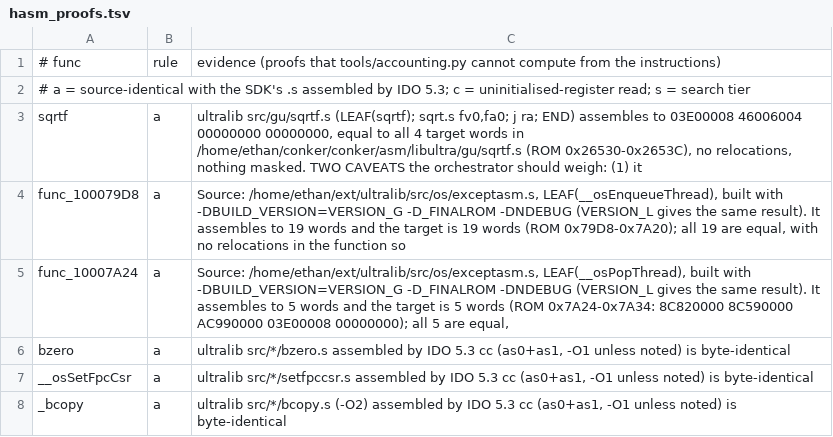
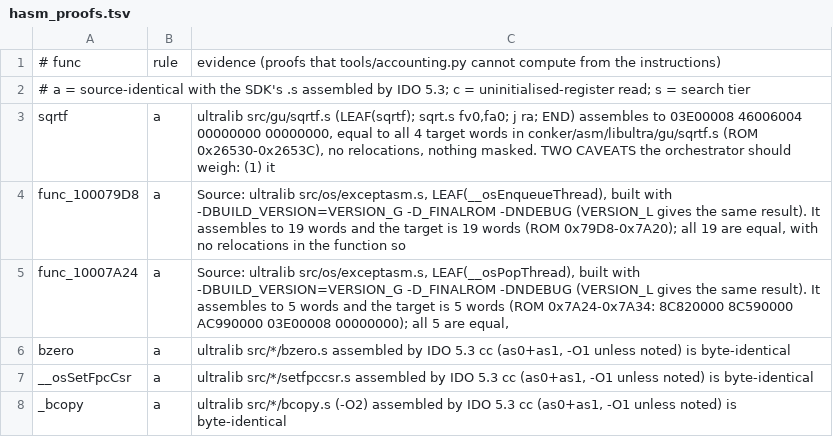
Before and after one commit to sholdee/conker-decomp, a TSV file: tools/hasm_proofs.tsv, drawn as a sheet; only a part is shown.

```diff
--- a/tools/hasm_proofs.tsv
+++ b/tools/hasm_proofs.tsv
@@ -2,5 +2,5 @@
 # a = source-identical with the SDK's .s assembled by IDO 5.3; c = uninitialised-register read; s = search tier
-sqrtf	a	ultralib src/gu/sqrtf.s (LEAF(sqrtf); sqrt.s fv0,fa0; j ra; END) assembles to 03E00008 46006004 00000000 00000000, equal to all 4 target words in /home/ethan/conker/conker/asm/libultra/gu/sqrtf.s (ROM 0x26530-0x2653C), no relocations, nothing masked. TWO CAVEATS the orchestrator should weigh: (1) it
-func_100079D8	a	Source: /home/ethan/ext/ultralib/src/os/exceptasm.s, LEAF(__osEnqueueThread), built with -DBUILD_VERSION=VERSION_G -D_FINALROM -DNDEBUG (VERSION_L gives the same result). It assembles to 19 words and the target is 19 words (ROM 0x79D8-0x7A20); all 19 are equal, with no relocations in the function so
-func_10007A24	a	Source: /home/ethan/ext/ultralib/src/os/exceptasm.s, LEAF(__osPopThread), built with -DBUILD_VERSION=VERSION_G -D_FINALROM -DNDEBUG (VERSION_L gives the same result). It assembles to 5 words and the target is 5 words (ROM 0x7A24-0x7A34: 8C820000 8C590000 AC990000 03E00008 00000000); all 5 are equal,
+sqrtf	a	ultralib src/gu/sqrtf.s (LEAF(sqrtf); sqrt.s fv0,fa0; j ra; END) assembles to 03E00008 46006004 00000000 00000000, equal to all 4 target words in conker/asm/libultra/gu/sqrtf.s (ROM 0x26530-0x2653C), no relocations, nothing masked. TWO CAVEATS the orchestrator should weigh: (1) it
+func_100079D8	a	Source: ultralib src/os/exceptasm.s, LEAF(__osEnqueueThread), built with -DBUILD_VERSION=VERSION_G -D_FINALROM -DNDEBUG (VERSION_L gives the same result). It assembles to 19 words and the target is 19 words (ROM 0x79D8-0x7A20); all 19 are equal, with no relocations in the function so
+func_10007A24	a	Source: ultralib src/os/exceptasm.s, LEAF(__osPopThread), built with -DBUILD_VERSION=VERSION_G -D_FINALROM -DNDEBUG (VERSION_L gives the same result). It assembles to 5 words and the target is 5 words (ROM 0x7A24-0x7A34: 8C820000 8C590000 AC990000 03E00008 00000000); all 5 are equal,
 bzero	a	ultralib src/*/bzero.s assembled by IDO 5.3 cc (as0+as1, -O1 unless noted) is byte-identical
```
Also changed, not shown: 7 other files.
